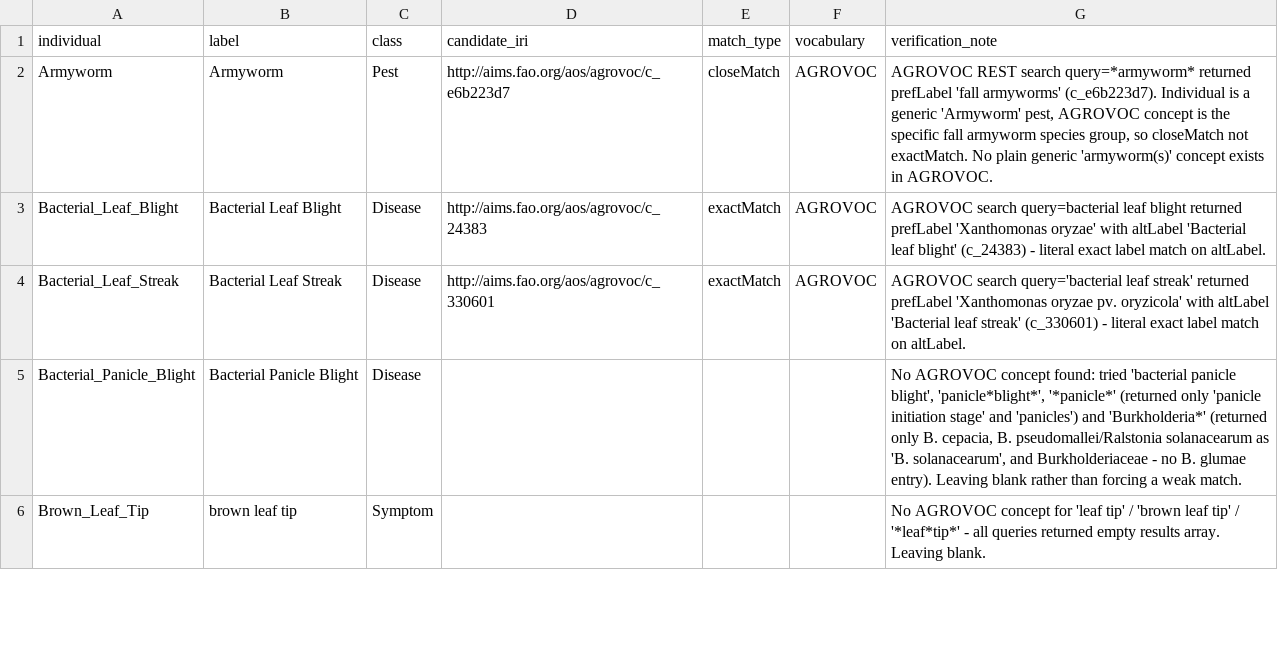
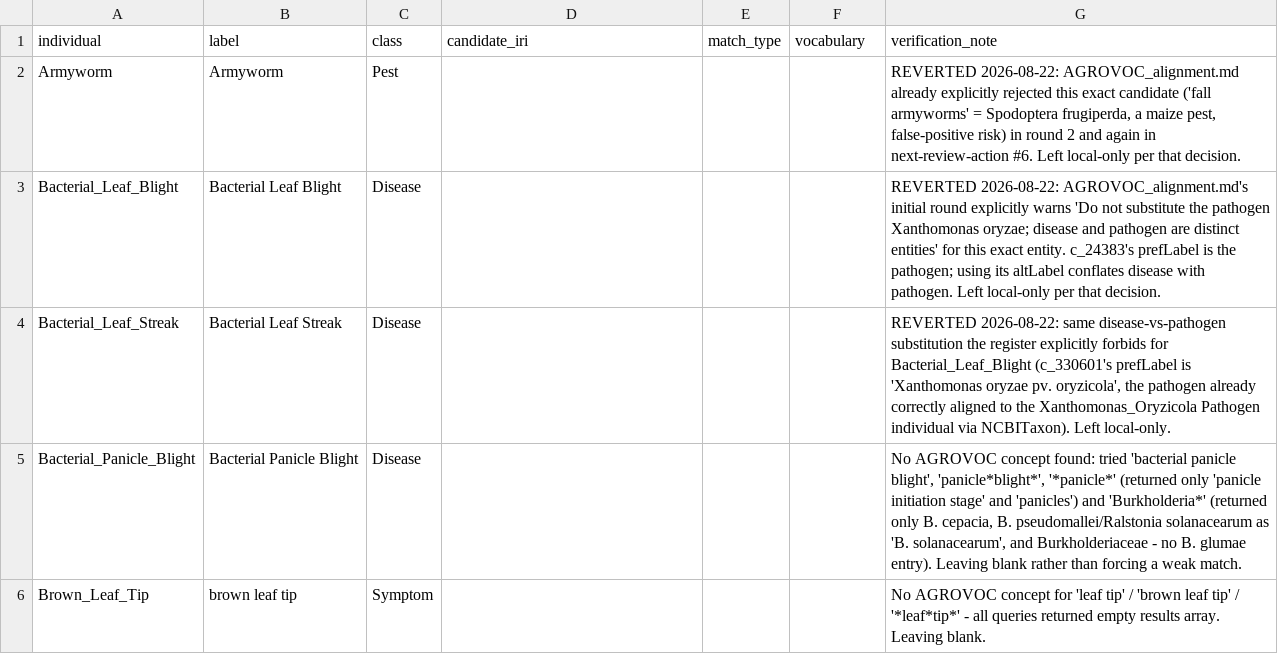
Before and after one commit to Ariful-Furqon/Rice-Multimodal-Knowledge-Graph, a CSV file: Worklog/RiceMMKG_provenance_fix_worklog/agrovoc_alignment_verified.csv, drawn as a sheet; only a part is shown; the diff covers the shown part only.

```diff
--- a/Worklog/RiceMMKG_provenance_fix_worklog/agrovoc_alignment_verified.csv
+++ b/Worklog/RiceMMKG_provenance_fix_worklog/agrovoc_alignment_verified.csv
@@ -1,5 +1,5 @@
 individual,label,class,candidate_iri,match_type,vocabulary,verification_note
-Armyworm,Armyworm,Pest,http://aims.fao.org/aos/agrovoc/c_e6b223d7,closeMatch,AGROVOC,"AGROVOC REST search query=*armyworm* returned prefLabel 'fall armyworms' (c_e6b223d7). Individual is a generic 'Armyworm' pest, AGROVOC concept is the specific fall armyworm species group, so closeMatch not exactMatch. No plain generic 'armyworm(s)' concept exists in AGROVOC."
-Bacterial_Leaf_Blight,Bacterial Leaf Blight,Disease,http://aims.fao.org/aos/agrovoc/c_24383,exactMatch,AGROVOC,"AGROVOC search query=bacterial leaf blight returned prefLabel 'Xanthomonas oryzae' with altLabel 'Bacterial leaf blight' (c_24383) - literal exact label match on altLabel."
-Bacterial_Leaf_Streak,Bacterial Leaf Streak,Disease,http://aims.fao.org/aos/agrovoc/c_330601,exactMatch,AGROVOC,"AGROVOC search query='bacterial leaf streak' returned prefLabel 'Xanthomonas oryzae pv. oryzicola' with altLabel 'Bacterial leaf streak' (c_330601) - literal exact label match on altLabel."
+Armyworm,Armyworm,Pest,,,,"REVERTED 2026-08-22: AGROVOC_alignment.md already explicitly rejected this exact candidate ('fall armyworms' = Spodoptera frugiperda, a maize pest, false-positive risk) in round 2 and again in next-review-action #6. Left local-only per that decision."
+Bacterial_Leaf_Blight,Bacterial Leaf Blight,Disease,,,,REVERTED 2026-08-22: AGROVOC_alignment.md's initial round explicitly warns 'Do not substitute the pathogen Xanthomonas oryzae; disease and pathogen are distinct entities' for this exact entity. c_24383's prefLabel is the pathogen; using its altLabel conflates disease with pathogen. Left local-only per that decision.
+Bacterial_Leaf_Streak,Bacterial Leaf Streak,Disease,,,,"REVERTED 2026-08-22: same disease-vs-pathogen substitution the register explicitly forbids for Bacterial_Leaf_Blight (c_330601's prefLabel is 'Xanthomonas oryzae pv. oryzicola', the pathogen already correctly aligned to the Xanthomonas_Oryzicola Pathogen individual via NCBITaxon). Left local-only."
 Bacterial_Panicle_Blight,Bacterial Panicle Blight,Disease,,,,"No AGROVOC concept found: tried 'bacterial panicle blight', 'panicle*blight*', '*panicle*' (returned only 'panicle initiation stage' and 'panicles') and 'Burkholderia*' (returned only B. cepacia, B. pseudomallei/Ralstonia solanacearum as 'B. solanacearum', and Burkholderiaceae - no B. glumae entry). Leaving blank rather than forcing a weak match."
```
Also changed, not shown: 32 edited cells elsewhere in this file, 5 other files.
